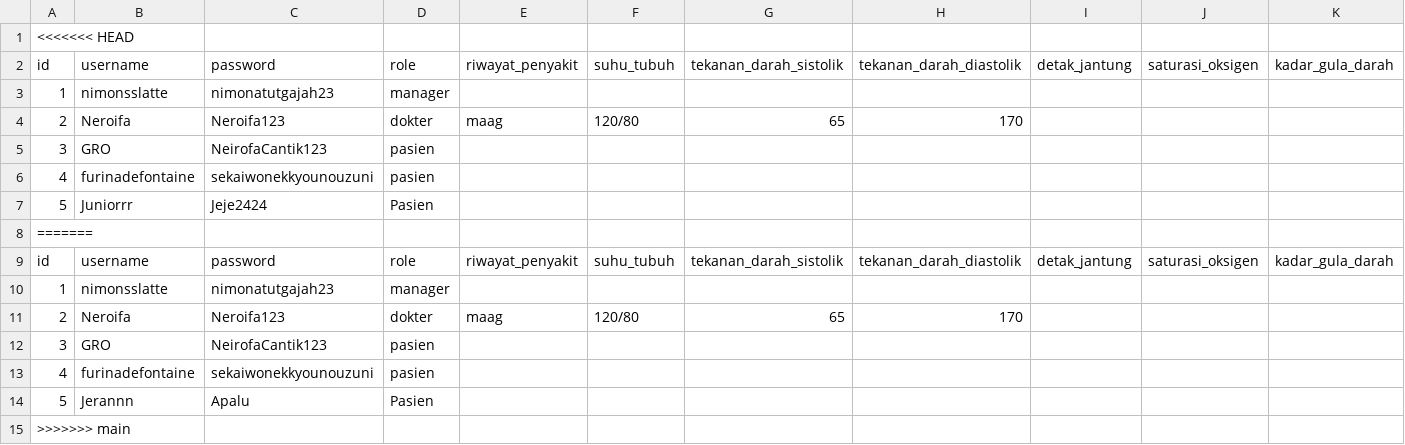
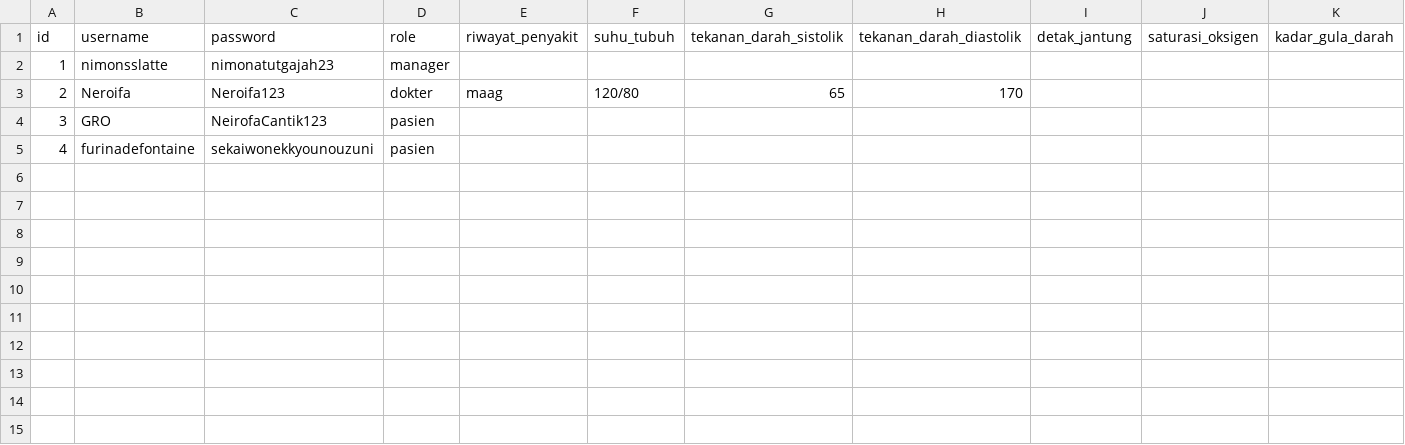
Before and after one commit to YavieAzka/nimons-hospital, a CSV file: data/user.csv, drawn as a sheet; only a part is shown; rows hold the shown columns only; the diff names each change by its address in the sheet, - before the commit and + after, or states it on an @@ line.

Commit message:
feat: main

```diff
--- a/data/user.csv
+++ b/data/user.csv
-row 1: <<<<<<< HEAD
-row 7: 5 | Juniorrr | Jeje2424 | Pasien
-row 8: =======
-row 9: id | username | password | role | riwayat_penyakit | suhu_tubuh | tekanan_darah_sistolik | tekanan_darah_diastolik | detak_jantung | saturasi_oksigen | kadar_gula_darah
-row 10: 1 | nimonsslatte | nimonatutgajah23 | manager
-row 11: 2 | Neroifa | Neroifa123 | dokter | maag | 120/80 | 65 | 170
-row 12: 3 | GRO | NeirofaCantik123 | pasien
-row 13: 4 | furinadefontaine | sekaiwonekkyounouzuni | pasien
-row 14: 5 | Jerannn | Apalu | Pasien
-row 15: >>>>>>> main
```
